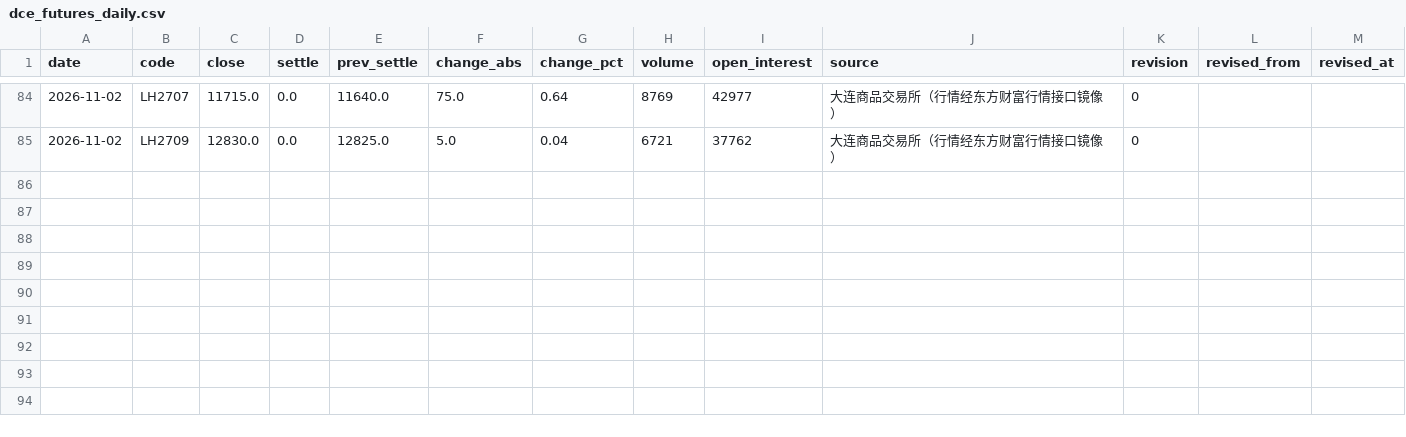
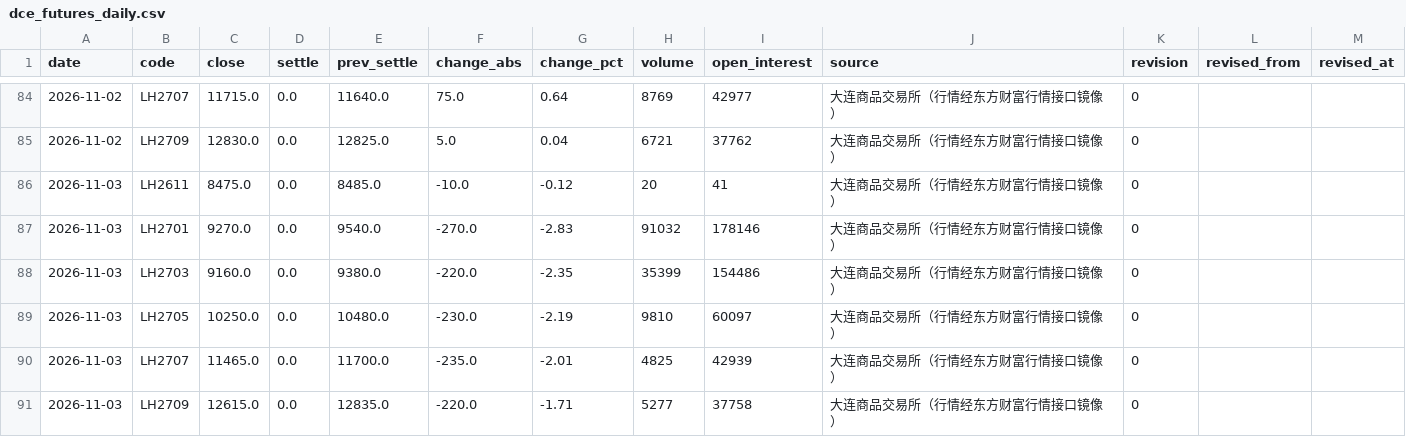
Before and after one commit to dong20000817-cmd/pigboard, a CSV file: data/history/dce_futures_daily.csv, drawn as a sheet; only a part is shown, gaps mark what is left out; the diff names each change by its address in the sheet, - before the commit and + after, or states it on an @@ line.

Commit message:
data: 2026-11-03 看板数据更新

```diff
--- a/data/history/dce_futures_daily.csv
+++ b/data/history/dce_futures_daily.csv
+row 86: 2026-11-03 | LH2611 | 8475.0 | 0.0 | 8485.0 | -10.0 | -0.12 | 20 | 41 | 大连商品交易所（行情经东方财富行情接口镜像） | 0
+row 87: 2026-11-03 | LH2701 | 9270.0 | 0.0 | 9540.0 | -270.0 | -2.83 | 91032 | 178146 | 大连商品交易所（行情经东方财富行情接口镜像） | 0
+row 88: 2026-11-03 | LH2703 | 9160.0 | 0.0 | 9380.0 | -220.0 | -2.35 | 35399 | 154486 | 大连商品交易所（行情经东方财富行情接口镜像） | 0
+row 89: 2026-11-03 | LH2705 | 10250.0 | 0.0 | 10480.0 | -230.0 | -2.19 | 9810 | 60097 | 大连商品交易所（行情经东方财富行情接口镜像） | 0
+row 90: 2026-11-03 | LH2707 | 11465.0 | 0.0 | 11700.0 | -235.0 | -2.01 | 4825 | 42939 | 大连商品交易所（行情经东方财富行情接口镜像） | 0
+row 91: 2026-11-03 | LH2709 | 12615.0 | 0.0 | 12835.0 | -220.0 | -1.71 | 5277 | 37758 | 大连商品交易所（行情经东方财富行情接口镜像） | 0
```
Also changed, not shown: data/history/hog_spot_daily.csv, 5 other files.
